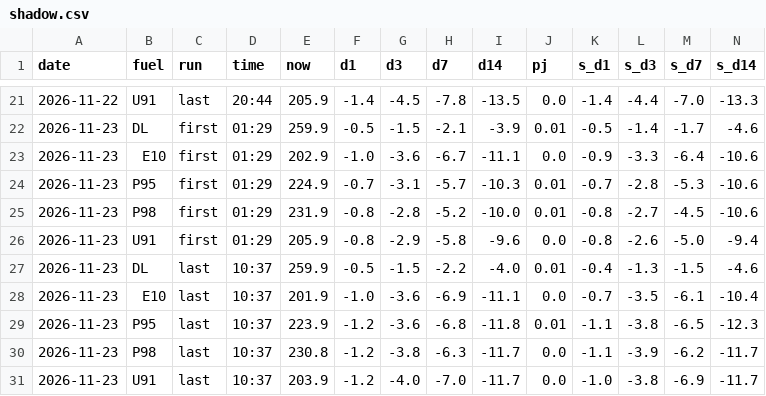
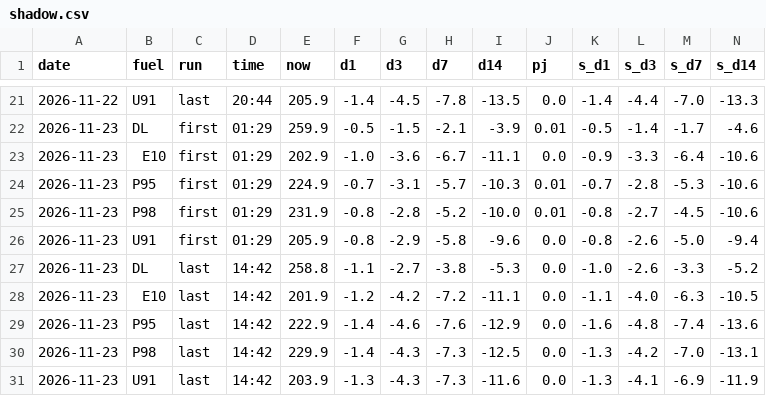
Before and after one commit to nathann2997/Bowser, a CSV file: store/shadow.csv, drawn as a sheet; only a part is shown, gaps mark what is left out; removed rows and columns are numbered as before the commit, all else as after; rows hold the shown columns only; the diff names each change by its address in the sheet, - before the commit and + after, or states it on an @@ line.

```diff
--- a/store/shadow.csv
+++ b/store/shadow.csv
-row 27: 2026-11-23 | DL | last | 10:37 | 259.9 | -0.5 | -1.5 | -2.2 | -4.0 | 0.01 | -0.4 | -1.3 | -1.5 | -4.6
+row 27: 2026-11-23 | DL | last | 14:42 | 258.8 | -1.1 | -2.7 | -3.8 | -5.3 | 0.0 | -1.0 | -2.6 | -3.3 | -5.2
-D28 (time): 10:37
+D28 (time): 14:42
-F28 (d1): -1.0
+F28 (d1): -1.2
-G28 (d3): -3.6
+G28 (d3): -4.2
-H28 (d7): -6.9
+H28 (d7): -7.2
-K28 (s_d1): -0.7
+K28 (s_d1): -1.1
-L28 (s_d3): -3.5
+L28 (s_d3): -4.0
-M28 (s_d7): -6.1
+M28 (s_d7): -6.3
-N28 (s_d14): -10.4
+N28 (s_d14): -10.5
-row 29: 2026-11-23 | P95 | last | 10:37 | 223.9 | -1.2 | -3.6 | -6.8 | -11.8 | 0.01 | -1.1 | -3.8 | -6.5 | -12.3
+row 29: 2026-11-23 | P95 | last | 14:42 | 222.9 | -1.4 | -4.6 | -7.6 | -12.9 | 0.0 | -1.6 | -4.8 | -7.4 | -13.6
-D30:D31 (time): 10:37
+D30:D31 (time): 14:42
-E30 (now): 230.8
+E30 (now): 229.9
-F30 (d1): -1.2
+F30 (d1): -1.4
-G30 (d3): -3.8
+G30 (d3): -4.3
-H30 (d7): -6.3
+H30 (d7): -7.3
-I30 (d14): -11.7
+I30 (d14): -12.5
-K30 (s_d1): -1.1
+K30 (s_d1): -1.3
-L30 (s_d3): -3.9
+L30 (s_d3): -4.2
-M30 (s_d7): -6.2
+M30 (s_d7): -7.0
-N30 (s_d14): -11.7
+N30 (s_d14): -13.1
-F31 (d1): -1.2
+F31 (d1): -1.3
-G31 (d3): -4.0
+G31 (d3): -4.3
-H31 (d7): -7.0
+H31 (d7): -7.3
-I31 (d14): -11.7
+I31 (d14): -11.6
-K31 (s_d1): -1.0
+K31 (s_d1): -1.3
-L31 (s_d3): -3.8
+L31 (s_d3): -4.1
-N31 (s_d14): -11.7
+N31 (s_d14): -11.9
```
Also changed, not shown: 4 other files.
